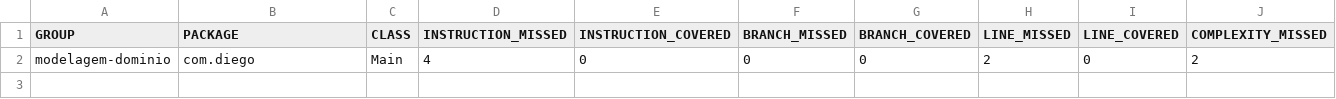
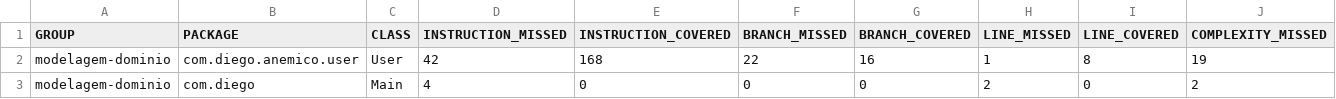
Before and after one commit to DiegoSS14/modelagem-de-dominio-java, a CSV file: backend/target/site/jacoco/jacoco.csv, drawn as a sheet; only a part is shown; rows hold the shown columns only; the diff names each change by its address in the sheet, - before the commit and + after, or states it on an @@ line.

Commit message:
test: add more tests to validate User model

```diff
--- a/backend/target/site/jacoco/jacoco.csv
+++ b/backend/target/site/jacoco/jacoco.csv
+row 2: modelagem-dominio | com.diego.anemico.user | User | 42 | 168 | 22 | 16 | 1 | 8 | 19
```
Also changed, not shown: 19 other files.
